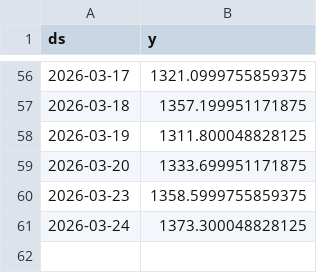
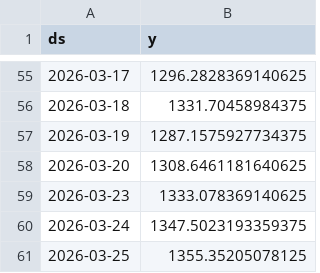
Before and after one commit to Gulabjangid/Mlopbackend, a CSV file: src/data/stocks/HCLTECH_NS_reference.csv, drawn as a sheet; only a part is shown, gaps mark what is left out; the diff covers the shown part only.

```diff
--- a/src/data/stocks/HCLTECH_NS_reference.csv
+++ b/src/data/stocks/HCLTECH_NS_reference.csv
@@ -56,6 +55,7 @@ ds,y
-2026-03-17,1321.0999755859375
-2026-03-18,1357.199951171875
-2026-03-19,1311.800048828125
-2026-03-20,1333.699951171875
-2026-03-23,1358.5999755859375
-2026-03-24,1373.300048828125
+2026-03-17,1296.2828369140625
+2026-03-18,1331.70458984375
+2026-03-19,1287.1575927734375
+2026-03-20,1308.6461181640625
+2026-03-23,1333.078369140625
+2026-03-24,1347.5023193359375
+2026-03-25,1355.35205078125
```
Also changed, not shown: 1 removed row and 53 edited cells elsewhere in this file, src/data/stocks/HCLTECH_NS.csv, src/data/stocks/HINDUNILVR_NS.csv, 28 other files.
